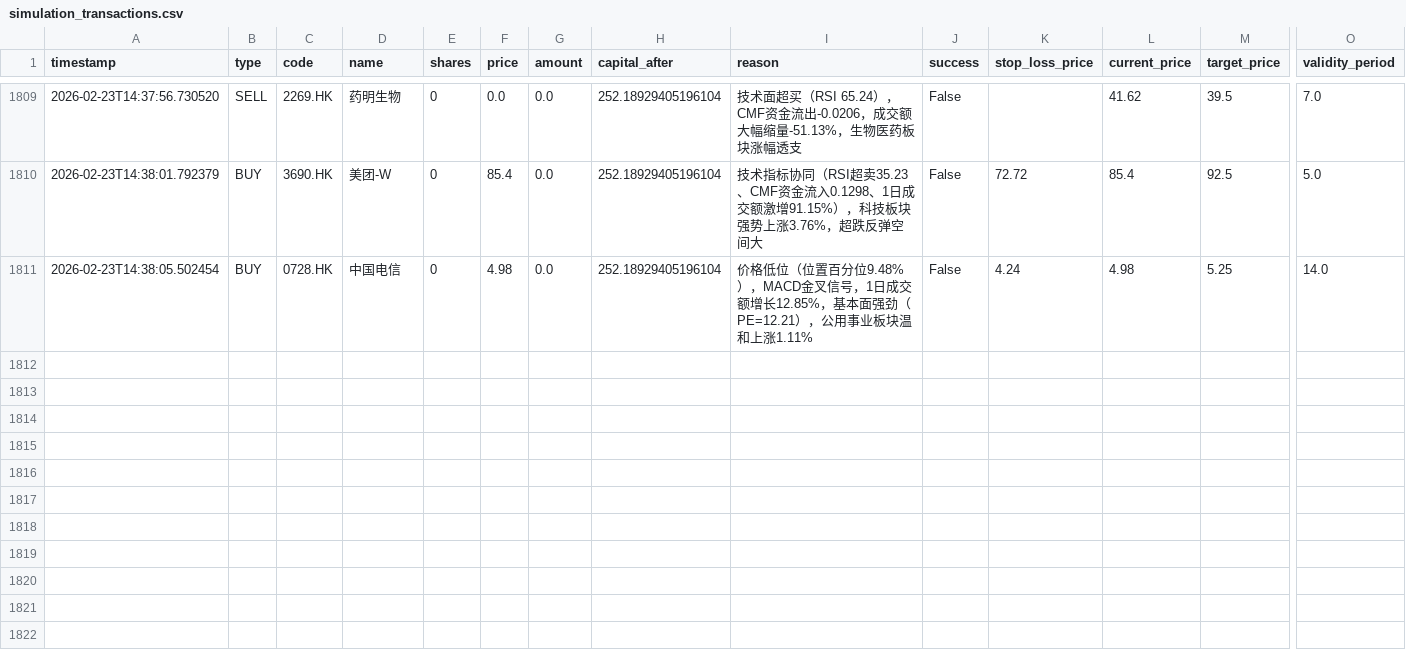
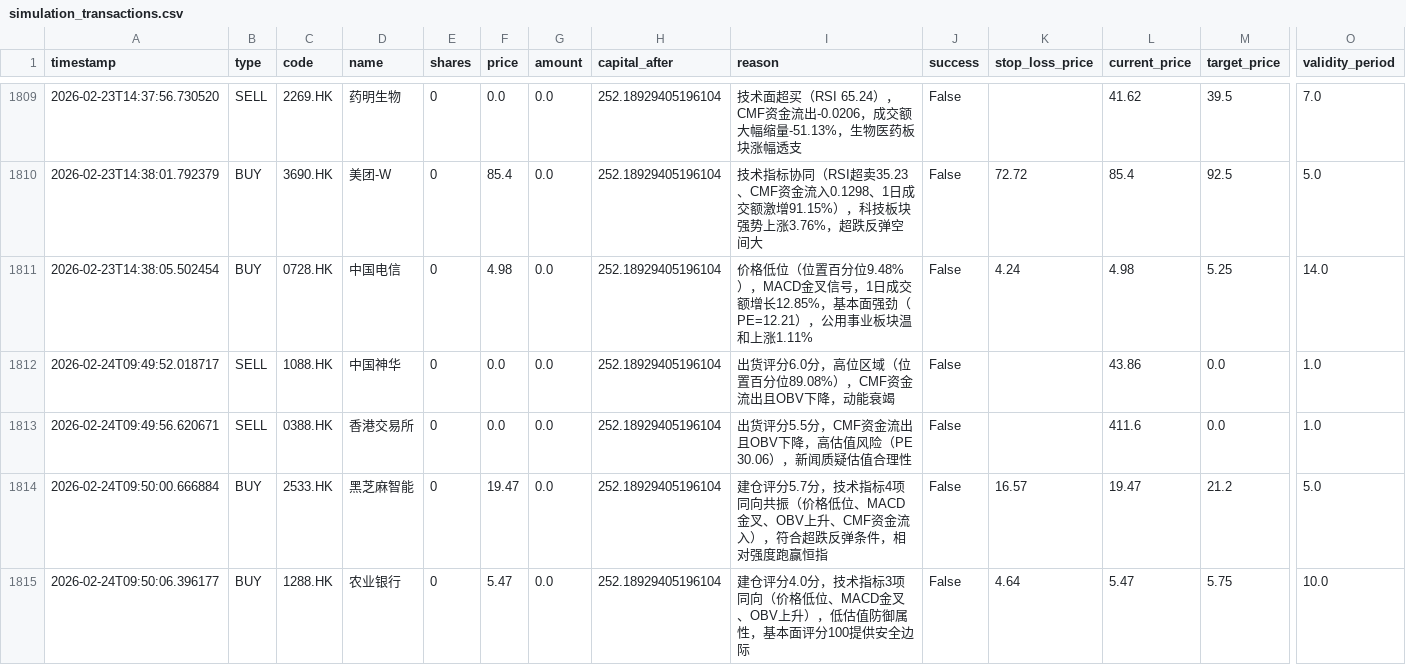
Before and after one commit to wonglaitung/fortune, a CSV file: data/simulation_transactions.csv, drawn as a sheet; only a part is shown, gaps mark what is left out; rows hold the shown columns only; the diff names each change by its address in the sheet, - before the commit and + after, or states it on an @@ line.

Commit message:
Update data files on 2026-02-24 10:05:02

```diff
--- a/data/simulation_transactions.csv
+++ b/data/simulation_transactions.csv
+row 1812: 2026-02-24T09:49:52.018717 | SELL | 1088.HK | 中国神华 | 0 | 0.0 | 0.0 | 252.18929405196104 | 出货评分6.0分，高位区域（位置百分位89.08%），CMF资金流出且OBV下降，动能衰竭 | False |  | 43.86 | 0.0 | 1.0
+row 1813: 2026-02-24T09:49:56.620671 | SELL | 0388.HK | 香港交易所 | 0 | 0.0 | 0.0 | 252.18929405196104 | 出货评分5.5分，CMF资金流出且OBV下降，高估值风险（PE 30.06），新闻质疑估值合理性 | False |  | 411.6 | 0.0 | 1.0
+row 1814: 2026-02-24T09:50:00.666884 | BUY | 2533.HK | 黑芝麻智能 | 0 | 19.47 | 0.0 | 252.18929405196104 | 建仓评分5.7分，技术指标4项同向共振（价格低位、MACD金叉、OBV上升、CMF资金流入），符合超跌反弹条件，相对强度跑赢恒指 | False | 16.57 | 19.47 | 21.2 | 5.0
+row 1815: 2026-02-24T09:50:06.396177 | BUY | 1288.HK | 农业银行 | 0 | 5.47 | 0.0 | 252.18929405196104 | 建仓评分4.0分，技术指标3项同向（价格低位、MACD金叉、OBV上升），低估值防御属性，基本面评分100提供安全边际 | False | 4.64 | 5.47 | 5.75 | 10.0
```
Also changed, not shown: 3 other files.
